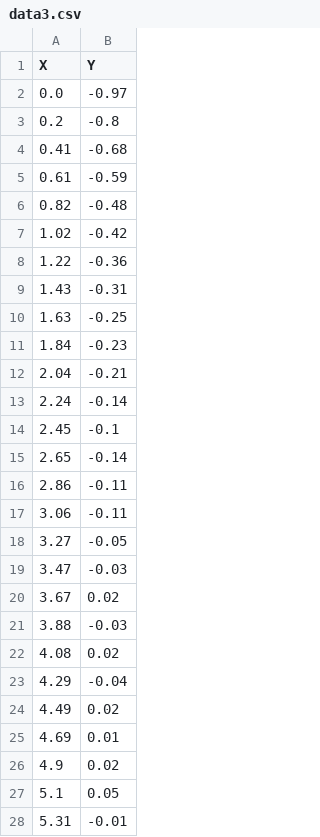
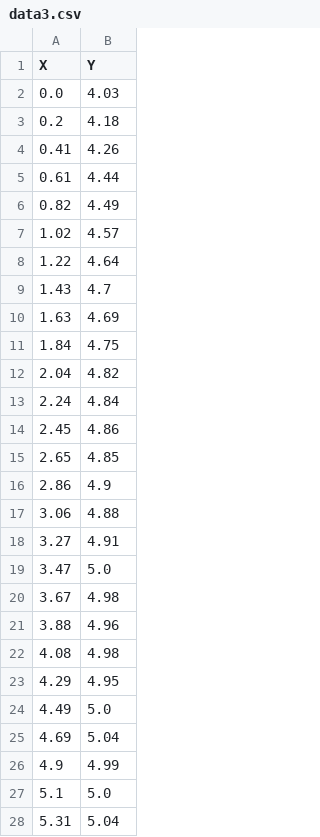
Before and after one commit to dairandex/fst, a CSV file: metodenumerik/uas/data3.csv, drawn as a sheet; only a part is shown; the diff covers the shown part only.

Commit message:
Update data3.csv

```diff
--- a/metodenumerik/uas/data3.csv
+++ b/metodenumerik/uas/data3.csv
@@ -1,28 +1,28 @@
 X,Y
-0.0,-0.97
-0.2,-0.8
-0.41,-0.68
-0.61,-0.59
-0.82,-0.48
-1.02,-0.42
-1.22,-0.36
-1.43,-0.31
-1.63,-0.25
-1.84,-0.23
-2.04,-0.21
-2.24,-0.14
-2.45,-0.1
-2.65,-0.14
-2.86,-0.11
-3.06,-0.11
-3.27,-0.05
-3.47,-0.03
-3.67,0.02
-3.88,-0.03
-4.08,0.02
-4.29,-0.04
-4.49,0.02
-4.69,0.01
-4.9,0.02
-5.1,0.05
-5.31,-0.01
+0.0,4.03
+0.2,4.18
+0.41,4.26
+0.61,4.44
+0.82,4.49
+1.02,4.57
+1.22,4.64
+1.43,4.7
+1.63,4.69
+1.84,4.75
+2.04,4.82
+2.24,4.84
+2.45,4.86
+2.65,4.85
+2.86,4.9
+3.06,4.88
+3.27,4.91
+3.47,5.0
+3.67,4.98
+3.88,4.96
+4.08,4.98
+4.29,4.95
+4.49,5.0
+4.69,5.04
+4.9,4.99
+5.1,5.0
+5.31,5.04
```
Also changed, not shown: 23 edited cells elsewhere in this file.
